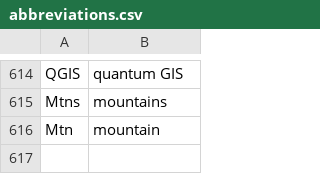
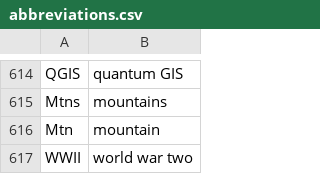
Before and after one commit to geobarry/talon-community, a CSV file: settings/abbreviations.csv, drawn as a sheet; only a part is shown, gaps mark what is left out; the diff names each change by its address in the sheet, - before the commit and + after, or states it on an @@ line.

```diff
--- a/settings/abbreviations.csv
+++ b/settings/abbreviations.csv
+row 617: WWII | world war two
```
Also changed, not shown: core/homophones/homophones.csv.
